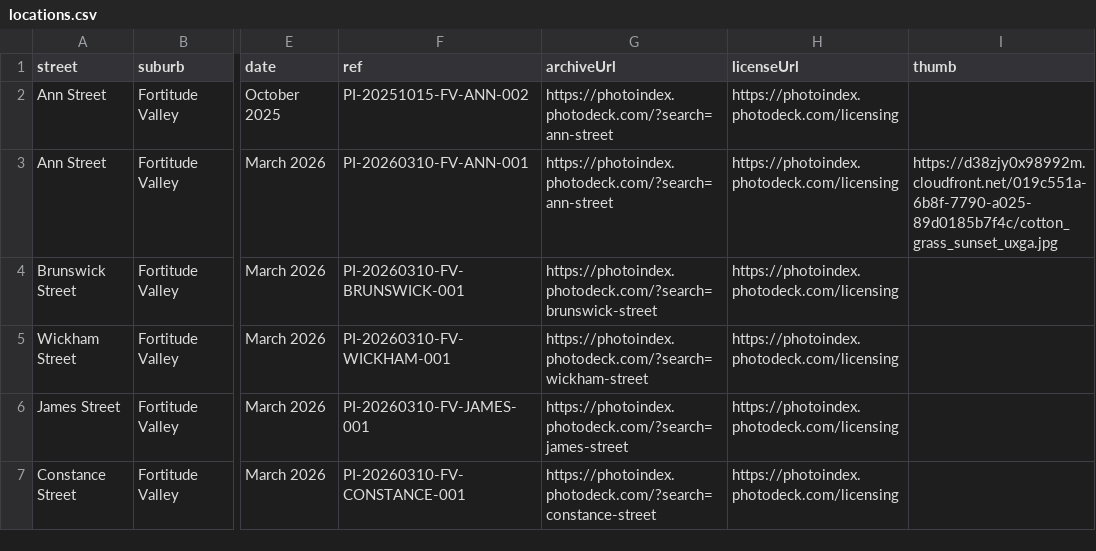
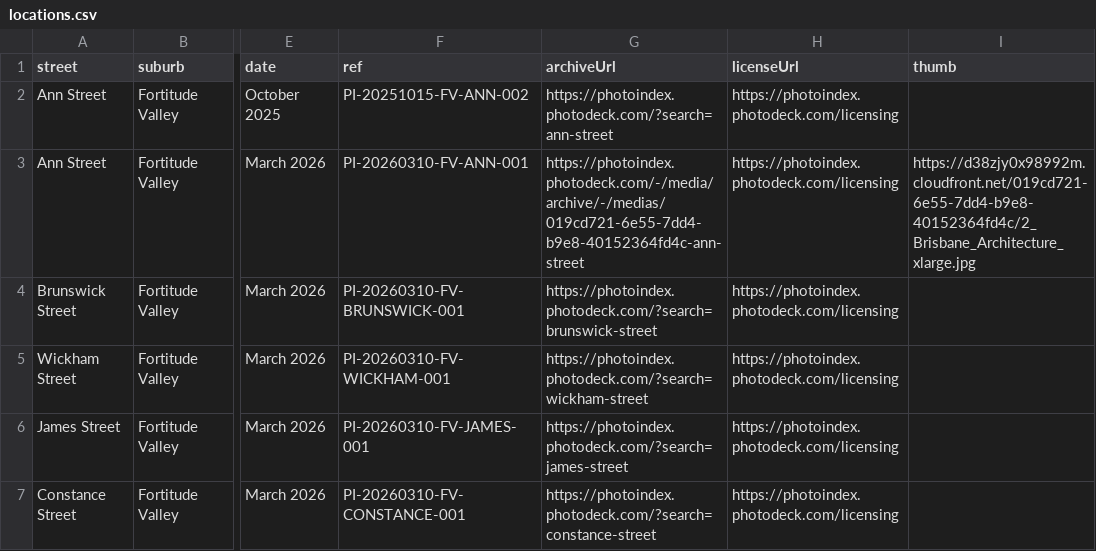
Before and after one commit to sproutssorbets/bne-urban, a CSV file: locations.csv, drawn as a sheet; only a part is shown, gaps mark what is left out; the diff names each change by its address in the sheet, - before the commit and + after, or states it on an @@ line.

Commit message:
locations.csv

```diff
--- a/locations.csv
+++ b/locations.csv
-G3 (archiveUrl): https://photoindex.photodeck.com/?search=ann-street
+G3 (archiveUrl): https://photoindex.photodeck.com/-/media/archive/-/medias/019cd721-6e55-7dd4-b9e8-40152364fd4c-ann-street
-I3 (thumb): https://d38zjy0x98992m.cloudfront.net/019c551a-6b8f-7790-a025-89d0185b7f4c/cotton_grass_sunset_uxga.jpg
+I3 (thumb): https://d38zjy0x98992m.cloudfront.net/019cd721-6e55-7dd4-b9e8-40152364fd4c/2_Brisbane_Architecture_xlarge.jpg
```
